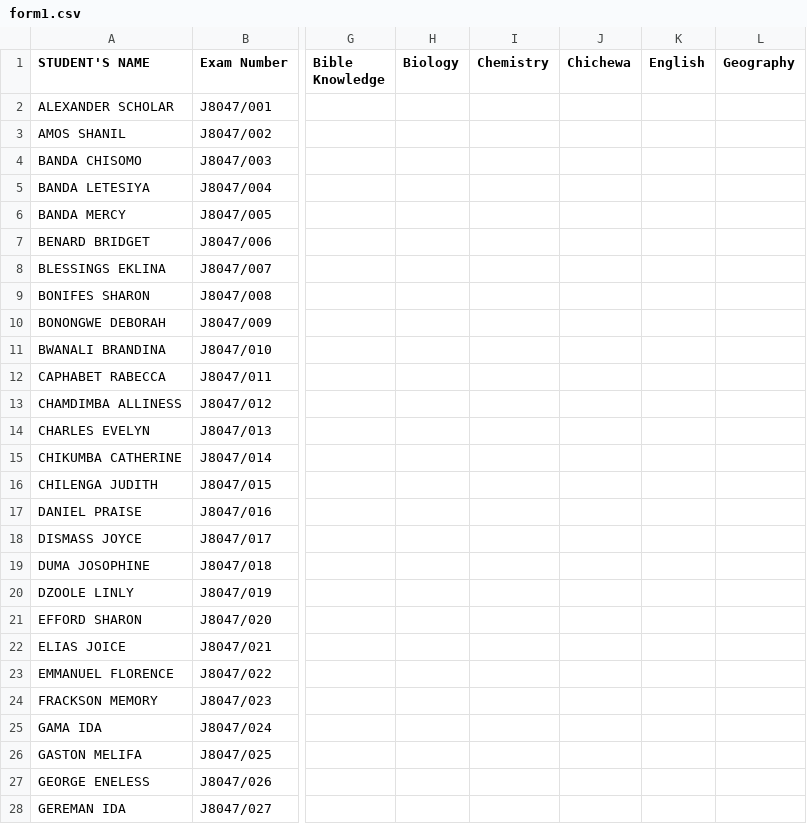
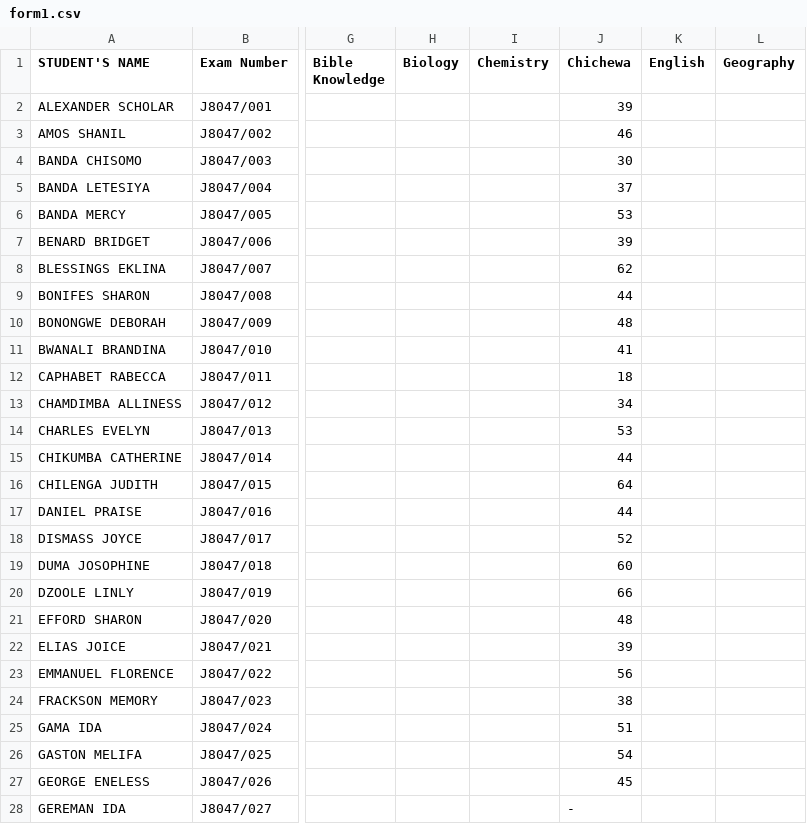
Before and after one commit to magawass/m1, a CSV file: form1.csv, drawn as a sheet; only a part is shown, gaps mark what is left out; the diff covers the shown part only; the diff names each change by its address in the sheet, - before the commit and + after, or states it on an @@ line.

Commit message:
Update: form1 - Chichewa (8/4/2026, 8:35:45 PM)

```diff
--- a/form1.csv
+++ b/form1.csv
-J2 (Chichewa): (empty)
+J2 (Chichewa): 39
-J3 (Chichewa): (empty)
+J3 (Chichewa): 46
-J4 (Chichewa): (empty)
+J4 (Chichewa): 30
-J5 (Chichewa): (empty)
+J5 (Chichewa): 37
-J6 (Chichewa): (empty)
+J6 (Chichewa): 53
-J7 (Chichewa): (empty)
+J7 (Chichewa): 39
-J8 (Chichewa): (empty)
+J8 (Chichewa): 62
-J9 (Chichewa): (empty)
+J9 (Chichewa): 44
-J10 (Chichewa): (empty)
+J10 (Chichewa): 48
-J11 (Chichewa): (empty)
+J11 (Chichewa): 41
-J12 (Chichewa): (empty)
+J12 (Chichewa): 18
-J13 (Chichewa): (empty)
+J13 (Chichewa): 34
-J14 (Chichewa): (empty)
+J14 (Chichewa): 53
-J15 (Chichewa): (empty)
+J15 (Chichewa): 44
-J16 (Chichewa): (empty)
+J16 (Chichewa): 64
-J17 (Chichewa): (empty)
+J17 (Chichewa): 44
-J18 (Chichewa): (empty)
+J18 (Chichewa): 52
-J19 (Chichewa): (empty)
+J19 (Chichewa): 60
-J20 (Chichewa): (empty)
+J20 (Chichewa): 66
-J21 (Chichewa): (empty)
+J21 (Chichewa): 48
-J22 (Chichewa): (empty)
+J22 (Chichewa): 39
-J23 (Chichewa): (empty)
+J23 (Chichewa): 56
-J24 (Chichewa): (empty)
+J24 (Chichewa): 38
-J25 (Chichewa): (empty)
+J25 (Chichewa): 51
-J26 (Chichewa): (empty)
+J26 (Chichewa): 54
-J27 (Chichewa): (empty)
+J27 (Chichewa): 45
-J28 (Chichewa): (empty)
+J28 (Chichewa): -
```
Also changed, not shown: 130 edited cells elsewhere in this file.
